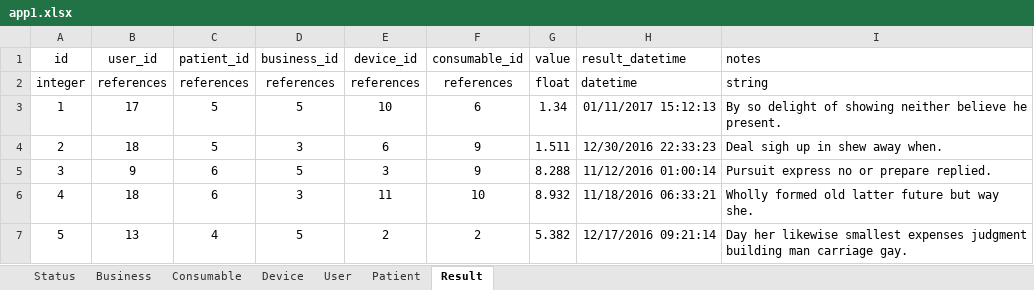
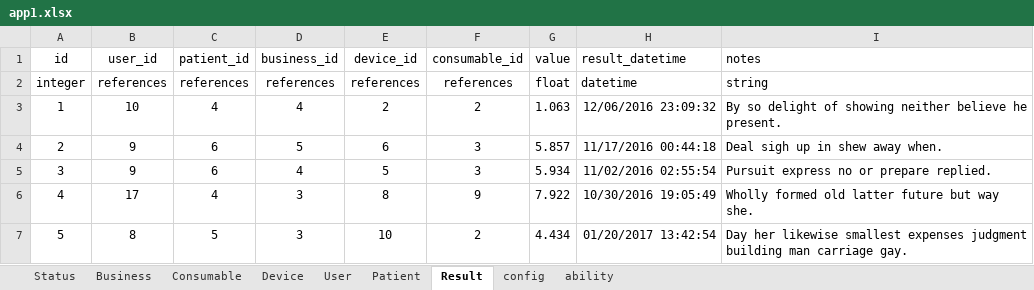
Before and after one commit to rickweil/GenerateCloud, an Excel workbook: app1/app1.xlsx, sheet Result, drawn as a sheet; only a part is shown; values as stored, in another font and other column widths than the file's, no borders; the diff covers the shown part only; the diff names each change by its address in the sheet, - before the commit and + after, or states it on an @@ line.

```diff
--- a/app1/app1.xlsx (sheet Result)
+++ b/app1/app1.xlsx (sheet Result)
+sheet tab: config
+sheet tab: ability
-B3 (user_id): 17
+B3 (user_id): 10
-C3 (patient_id): 5
+C3 (patient_id): 4
-D3 (business_id): 5
+D3 (business_id): 4
-E3 (device_id): 10
+E3 (device_id): 2
-F3 (consumable_id): 6
+F3 (consumable_id): 2
-G3 (value): 1.34
+G3 (value): 1.063
-H3 (result_datetime): 01/11/2017 15:12:13
+H3 (result_datetime): 12/06/2016 23:09:32
-B4 (user_id): 18
+B4 (user_id): 9
-C4 (patient_id): 5
+C4 (patient_id): 6
-D4 (business_id): 3
+D4 (business_id): 5
-F4:F5 (consumable_id): 9
+F4:F5 (consumable_id): 3
-G4 (value): 1.511
+G4 (value): 5.857
-H4 (result_datetime): 12/30/2016 22:33:23
+H4 (result_datetime): 11/17/2016 00:44:18
-D5 (business_id): 5
+D5 (business_id): 4
-E5 (device_id): 3
+E5 (device_id): 5
-G5 (value): 8.288
+G5 (value): 5.934
-H5 (result_datetime): 11/12/2016 01:00:14
+H5 (result_datetime): 11/02/2016 02:55:54
-B6 (user_id): 18
+B6 (user_id): 17
-C6 (patient_id): 6
+C6 (patient_id): 4
-E6 (device_id): 11
+E6 (device_id): 8
-F6 (consumable_id): 10
+F6 (consumable_id): 9
-G6 (value): 8.932
+G6 (value): 7.922
-H6 (result_datetime): 11/18/2016 06:33:21
+H6 (result_datetime): 10/30/2016 19:05:49
-B7 (user_id): 13
+B7 (user_id): 8
-C7 (patient_id): 4
+C7 (patient_id): 5
-D7 (business_id): 5
+D7 (business_id): 3
-E7 (device_id): 2
+E7 (device_id): 10
-G7 (value): 5.382
+G7 (value): 4.434
-H7 (result_datetime): 12/17/2016 09:21:14
+H7 (result_datetime): 01/20/2017 13:42:54
```
Also changed, not shown: 165 edited cells elsewhere in this sheet, sheet Device, sheet Patient, sheet Consumable, sheet Status, app1.xlsx, 7 other files.
